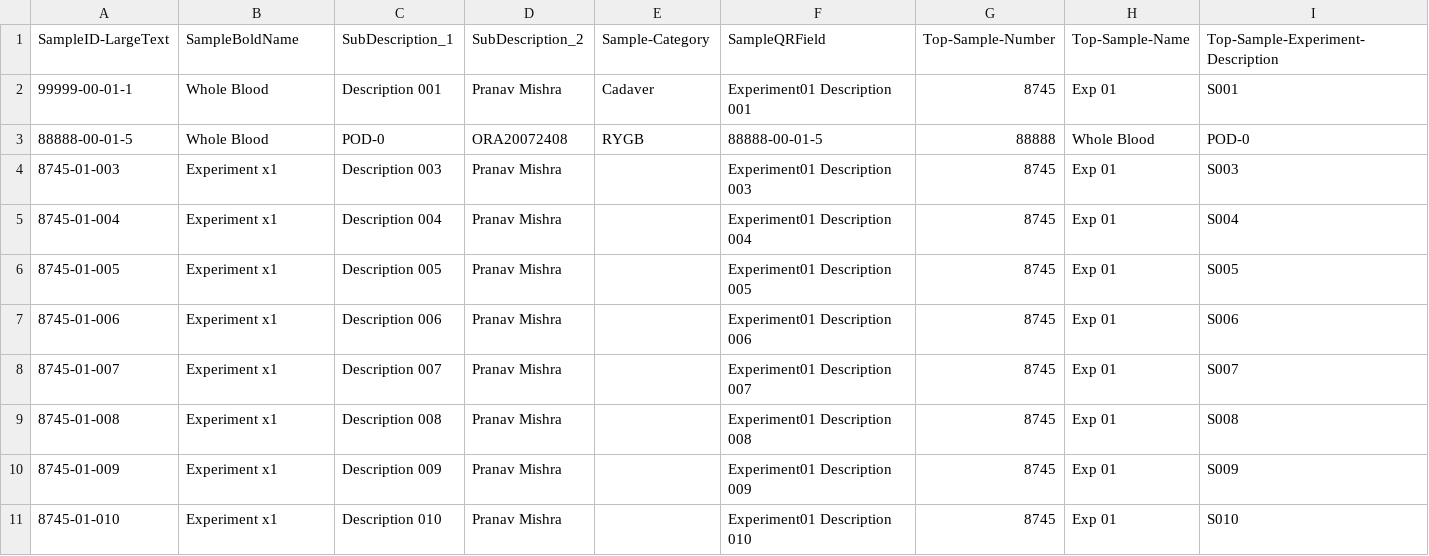
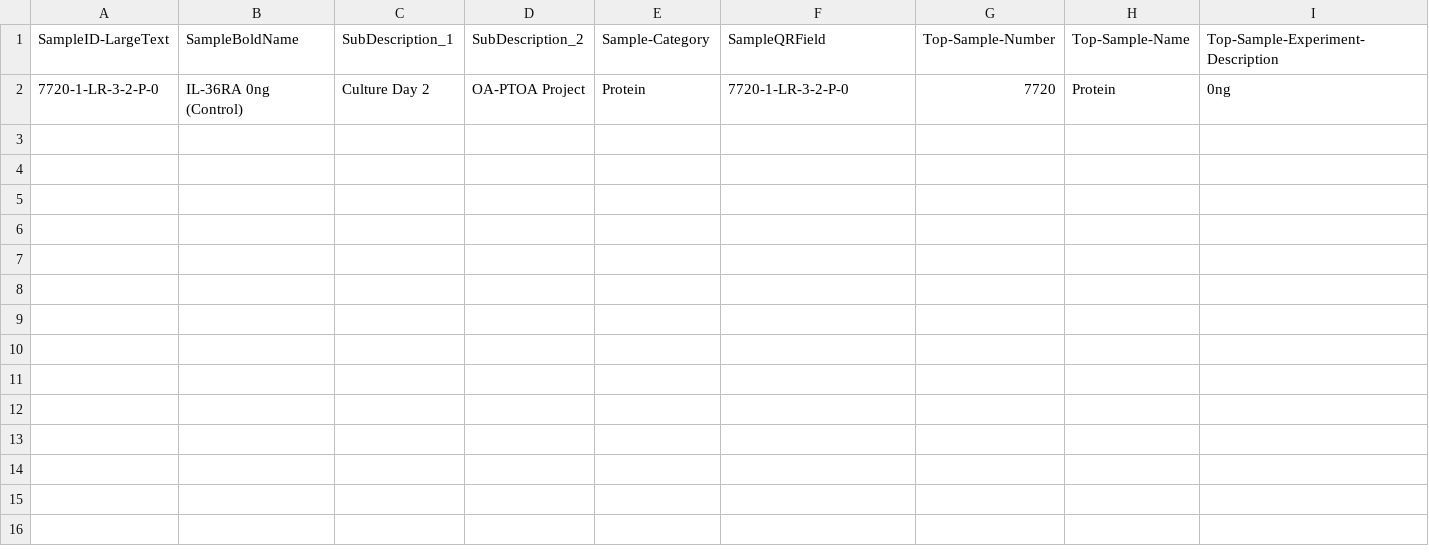
Before and after one commit to pranavmishra90/laboratory-labels, a CSV file: templates/excel/Cryolabel1_CSV.csv, drawn as a sheet.

```diff
--- a/templates/excel/Cryolabel1_CSV.csv
+++ b/templates/excel/Cryolabel1_CSV.csv
@@ -1,11 +1,2 @@
 SampleID-LargeText,SampleBoldName,SubDescription_1,SubDescription_2,Sample-Category,SampleQRField,Top-Sample-Number,Top-Sample-Name,Top-Sample-Experiment-Description
-99999-00-01-1,Whole Blood,Description 001,Pranav Mishra,Cadaver,Experiment01 Description 001,8745,Exp 01,S001
-88888-00-01-5,Whole Blood,POD-0,ORA20072408,RYGB,88888-00-01-5,88888,Whole Blood,POD-0
-8745-01-003,Experiment x1,Description 003,Pranav Mishra,,Experiment01 Description 003,8745,Exp 01,S003
-8745-01-004,Experiment x1,Description 004,Pranav Mishra,,Experiment01 Description 004,8745,Exp 01,S004
-8745-01-005,Experiment x1,Description 005,Pranav Mishra,,Experiment01 Description 005,8745,Exp 01,S005
-8745-01-006,Experiment x1,Description 006,Pranav Mishra,,Experiment01 Description 006,8745,Exp 01,S006
-8745-01-007,Experiment x1,Description 007,Pranav Mishra,,Experiment01 Description 007,8745,Exp 01,S007
-8745-01-008,Experiment x1,Description 008,Pranav Mishra,,Experiment01 Description 008,8745,Exp 01,S008
-8745-01-009,Experiment x1,Description 009,Pranav Mishra,,Experiment01 Description 009,8745,Exp 01,S009
-8745-01-010,Experiment x1,Description 010,Pranav Mishra,,Experiment01 Description 010,8745,Exp 01,S010
+7720-1-LR-3-2-P-0,IL-36RA 0ng (Control),Culture Day 2,OA-PTOA Project,Protein,7720-1-LR-3-2-P-0,7720,Protein,0ng
```
Also changed, not shown: 3 other files.
